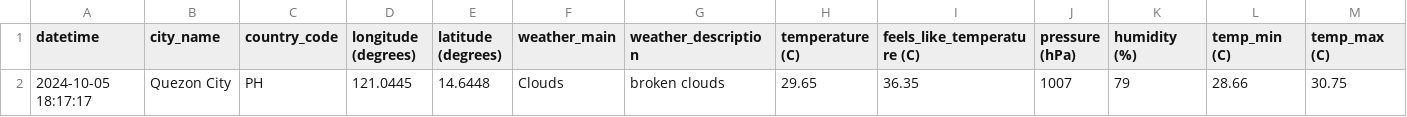
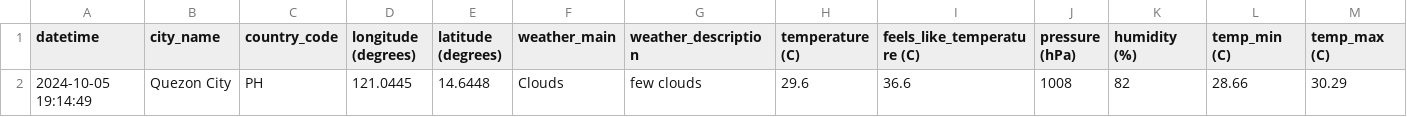
Before and after one commit to marksm88/weather-data, a CSV file: Weather Data - Current.csv, drawn as a sheet; only a part is shown; removed rows and columns are numbered as before the commit, all else as after; rows hold the shown columns only; the diff names each change by its address in the sheet, - before the commit and + after, or states it on an @@ line.

```diff
--- a/Weather Data - Current.csv
+++ b/Weather Data - Current.csv
-row 2: 2024-10-05 18:17:17 | Quezon City | PH | 121.0445 | 14.6448 | Clouds | broken clouds | 29.65 | 36.35 | 1007 | 79 | 28.66 | 30.75
+row 2: 2024-10-05 19:14:49 | Quezon City | PH | 121.0445 | 14.6448 | Clouds | few clouds | 29.6 | 36.6 | 1008 | 82 | 28.66 | 30.29
```
Also changed, not shown: Weather Data - Prelim.csv.
